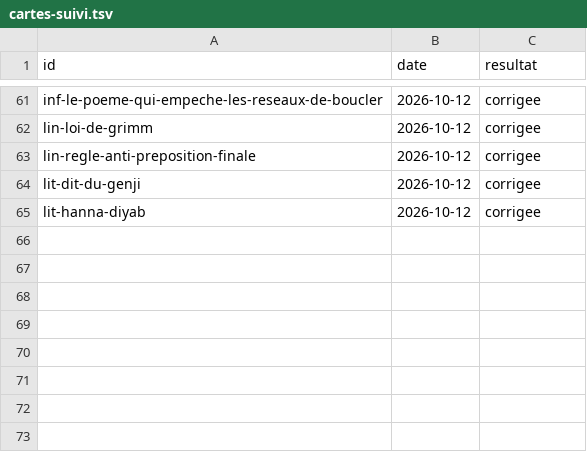
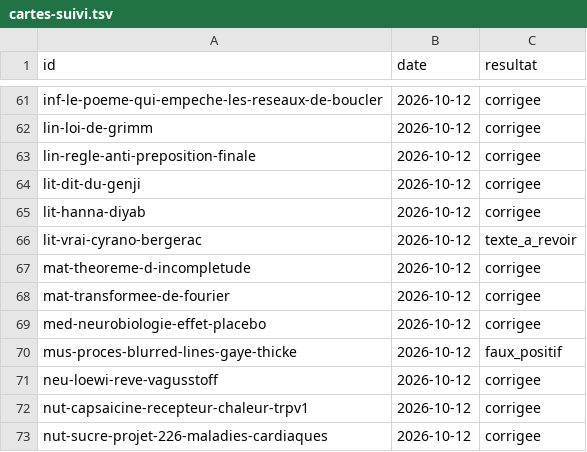
Before and after one commit to tijacksh/Anagnosis, a TSV file: docs/audits/cartes-suivi.tsv, drawn as a sheet; only a part is shown, gaps mark what is left out.

```diff
--- a/docs/audits/cartes-suivi.tsv
+++ b/docs/audits/cartes-suivi.tsv
@@ -65 +65,9 @@ lit-dit-du-genji	2026-10-12	corrigee
 lit-hanna-diyab	2026-10-12	corrigee
+lit-vrai-cyrano-bergerac	2026-10-12	texte_a_revoir
+mat-theoreme-d-incompletude	2026-10-12	corrigee
+mat-transformee-de-fourier	2026-10-12	corrigee
+med-neurobiologie-effet-placebo	2026-10-12	corrigee
+mus-proces-blurred-lines-gaye-thicke	2026-10-12	faux_positif
+neu-loewi-reve-vagusstoff	2026-10-12	corrigee
+nut-capsaicine-recepteur-chaleur-trpv1	2026-10-12	corrigee
+nut-sucre-projet-226-maladies-cardiaques	2026-10-12	corrigee
```
Also changed, not shown: 8 other files.
